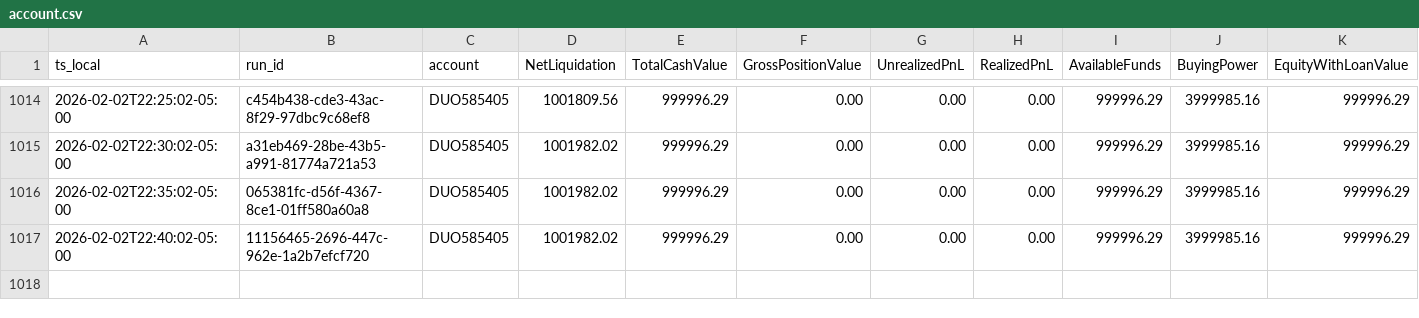
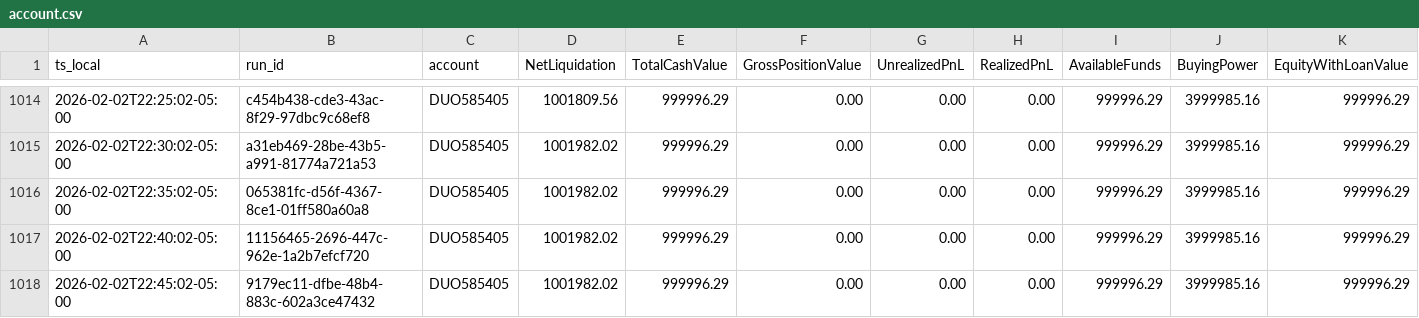
Before and after one commit to martinstabler-bit/IBKR_MeanReversion_Bot, a CSV file: analytics/logs/account.csv, drawn as a sheet; only a part is shown, gaps mark what is left out.

```diff
--- a/analytics/logs/account.csv
+++ b/analytics/logs/account.csv
@@ -1017 +1017,2 @@ ts_local,run_id,account,NetLiquidation,TotalCashValue,GrossPositionValue,Unreali
 2026-02-02T22:40:02-05:00,11156465-2696-447c-962e-1a2b7efcf720,DUO585405,1001982.02,999996.29,0.00,0.00,0.00,999996.29,3999985.16,999996.29
+2026-02-02T22:45:02-05:00,9179ec11-dfbe-48b4-883c-602a3ce47432,DUO585405,1001982.02,999996.29,0.00,0.00,0.00,999996.29,3999985.16,999996.29
```
Also changed, not shown: analytics/logs/runs.csv.
